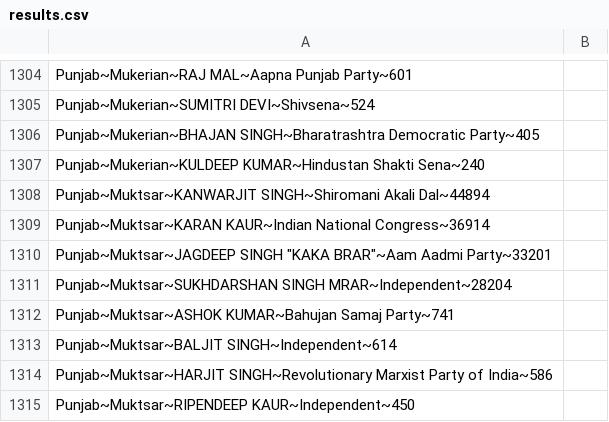
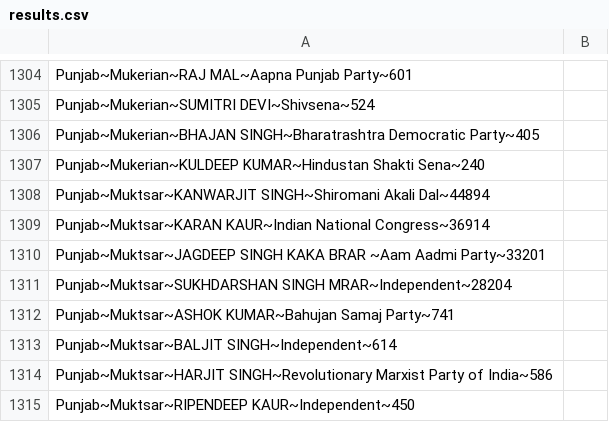
Before and after one commit to welcomemandeep/eciresult, a CSV file: results.csv, drawn as a sheet; only a part is shown, gaps mark what is left out.

Commit message:
Update results.csv

```diff
--- a/results.csv
+++ b/results.csv
@@ -1309,3 +1309,3 @@ Punjab~Muktsar~KANWARJIT SINGH~Shiromani Akali Dal~44894
 Punjab~Muktsar~KARAN KAUR~Indian National Congress~36914
-Punjab~Muktsar~JAGDEEP SINGH "KAKA BRAR"~Aam Aadmi Party~33201
+Punjab~Muktsar~JAGDEEP SINGH KAKA BRAR ~Aam Aadmi Party~33201
 Punjab~Muktsar~SUKHDARSHAN SINGH MRAR~Independent~28204
```
